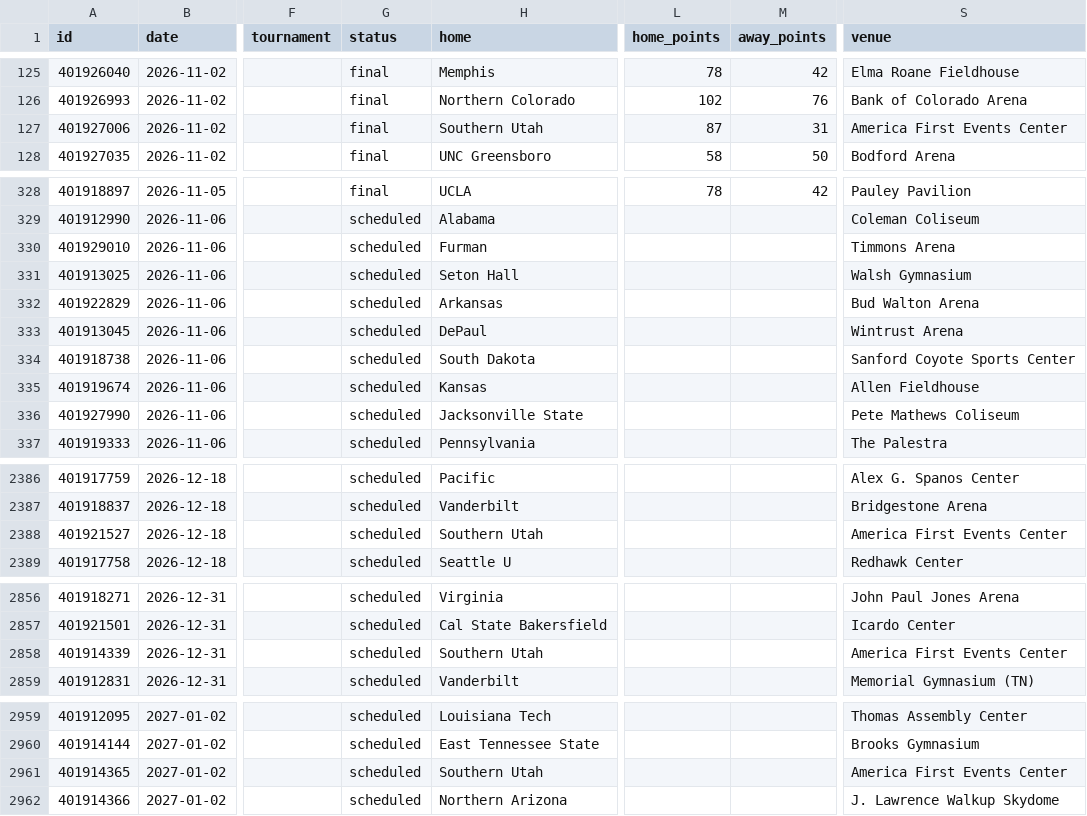
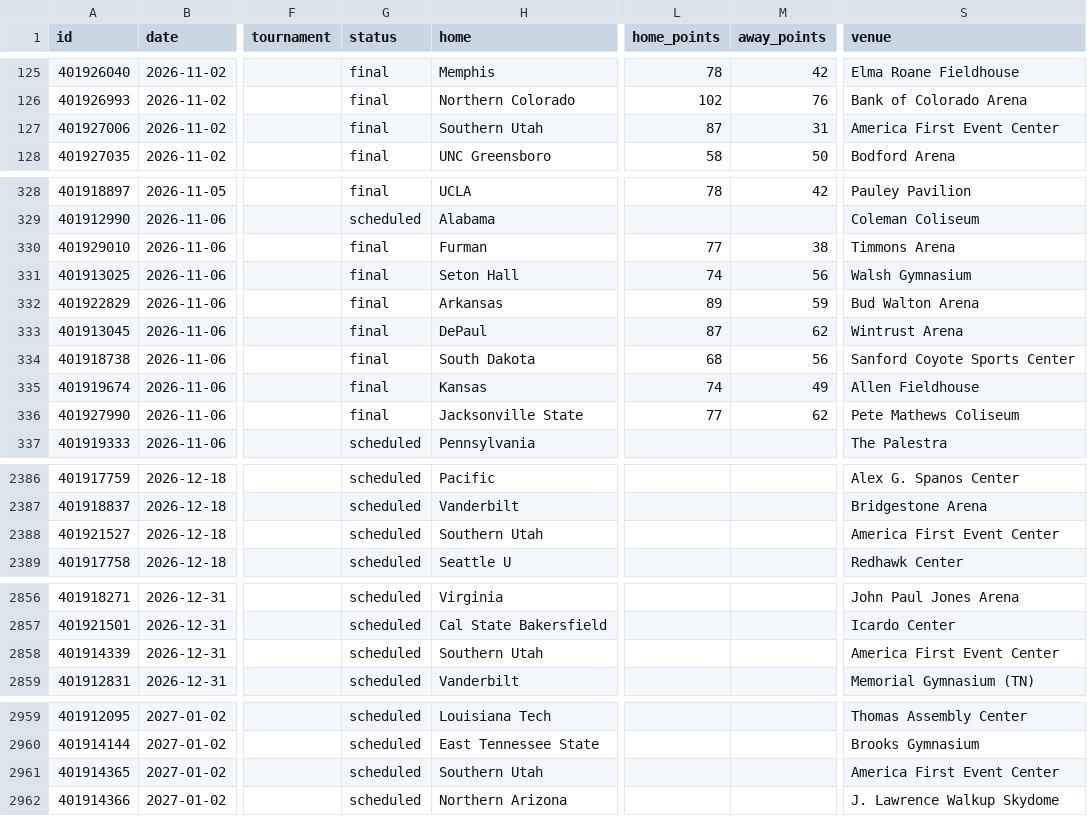
Before and after one commit to rjr5021/college-basketball-belt, a CSV file: data/women/games/2027.csv, drawn as a sheet; only a part is shown, gaps mark what is left out; the diff covers the shown part only; the diff names each change by its address in the sheet, - before the commit and + after, or states it on an @@ line.

```diff
--- a/data/women/games/2027.csv
+++ b/data/women/games/2027.csv
-S127 (venue): America First Events Center
+S127 (venue): America First Event Center
-G330:G336 (status): scheduled
+G330:G336 (status): final
-L330 (home_points): (empty)
+L330 (home_points): 77
-M330 (away_points): (empty)
+M330 (away_points): 38
-L331 (home_points): (empty)
+L331 (home_points): 74
-M331 (away_points): (empty)
+M331 (away_points): 56
-L332 (home_points): (empty)
+L332 (home_points): 89
-M332 (away_points): (empty)
+M332 (away_points): 59
-L333 (home_points): (empty)
+L333 (home_points): 87
-M333 (away_points): (empty)
+M333 (away_points): 62
-L334 (home_points): (empty)
+L334 (home_points): 68
-M334 (away_points): (empty)
+M334 (away_points): 56
-L335 (home_points): (empty)
+L335 (home_points): 74
-M335 (away_points): (empty)
+M335 (away_points): 49
-L336 (home_points): (empty)
+L336 (home_points): 77
-M336 (away_points): (empty)
+M336 (away_points): 62
-S2388 (venue): America First Events Center
+S2388 (venue): America First Event Center
-S2858 (venue): America First Events Center
+S2858 (venue): America First Event Center
-S2961 (venue): America First Events Center
+S2961 (venue): America First Event Center
```
Also changed, not shown: 8 edited cells elsewhere in this file, data/games/2027.csv, 2 other files.
